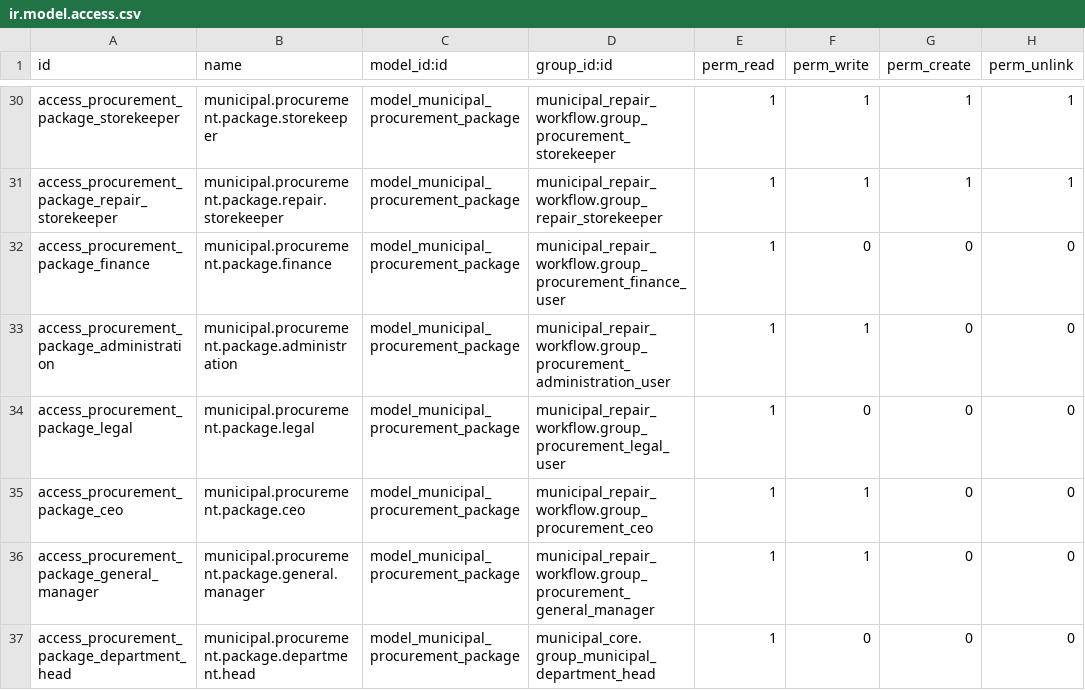
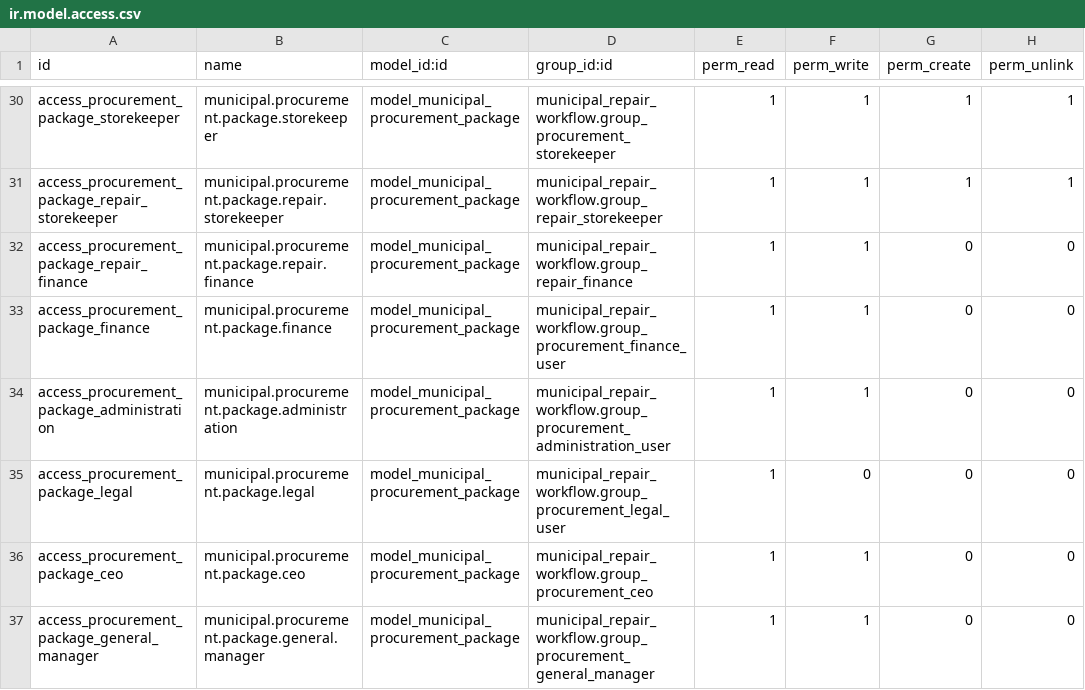
Before and after one commit to aimongoliatushig-cloud/tengertech-webapp, a CSV file: odoo_addons/municipal_repair_workflow/security/ir.model.access.csv, drawn as a sheet; only a part is shown, gaps mark what is left out; the shorter side is filled out with more unchanged rows.

Commit message:
Fix procurement package payment focus

```diff
--- a/odoo_addons/municipal_repair_workflow/security/ir.model.access.csv
+++ b/odoo_addons/municipal_repair_workflow/security/ir.model.access.csv
@@ -31,3 +31,4 @@ access_procurement_package_storekeeper,municipal.procurement.package.storekeeper
 access_procurement_package_repair_storekeeper,municipal.procurement.package.repair.storekeeper,model_municipal_procurement_package,municipal_repair_workflow.group_repair_storekeeper,1,1,1,1
-access_procurement_package_finance,municipal.procurement.package.finance,model_municipal_procurement_package,municipal_repair_workflow.group_procurement_finance_user,1,0,0,0
+access_procurement_package_repair_finance,municipal.procurement.package.repair.finance,model_municipal_procurement_package,municipal_repair_workflow.group_repair_finance,1,1,0,0
+access_procurement_package_finance,municipal.procurement.package.finance,model_municipal_procurement_package,municipal_repair_workflow.group_procurement_finance_user,1,1,0,0
 access_procurement_package_administration,municipal.procurement.package.administration,model_municipal_procurement_package,municipal_repair_workflow.group_procurement_administration_user,1,1,0,0
```
Also changed, not shown: 3 other files.
